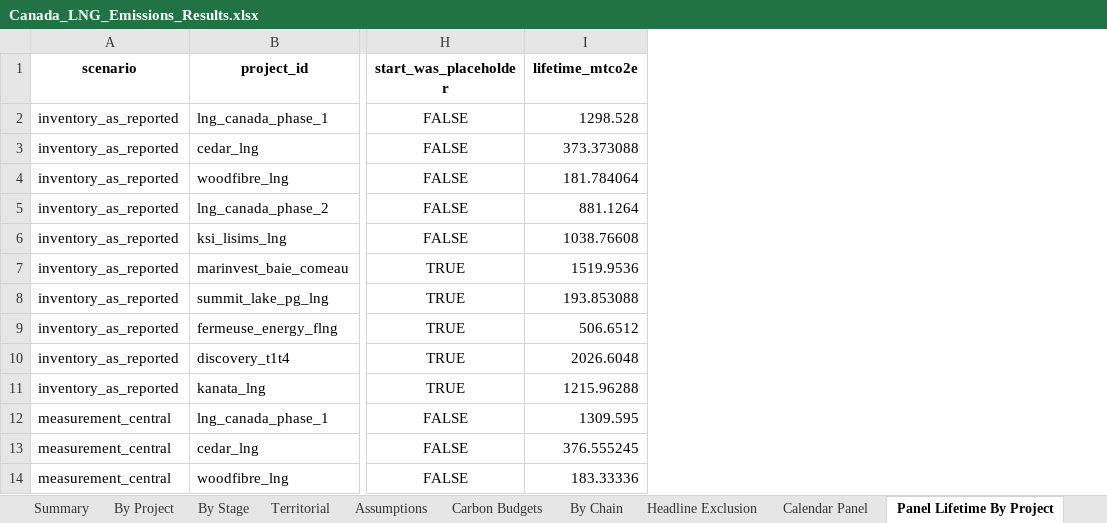
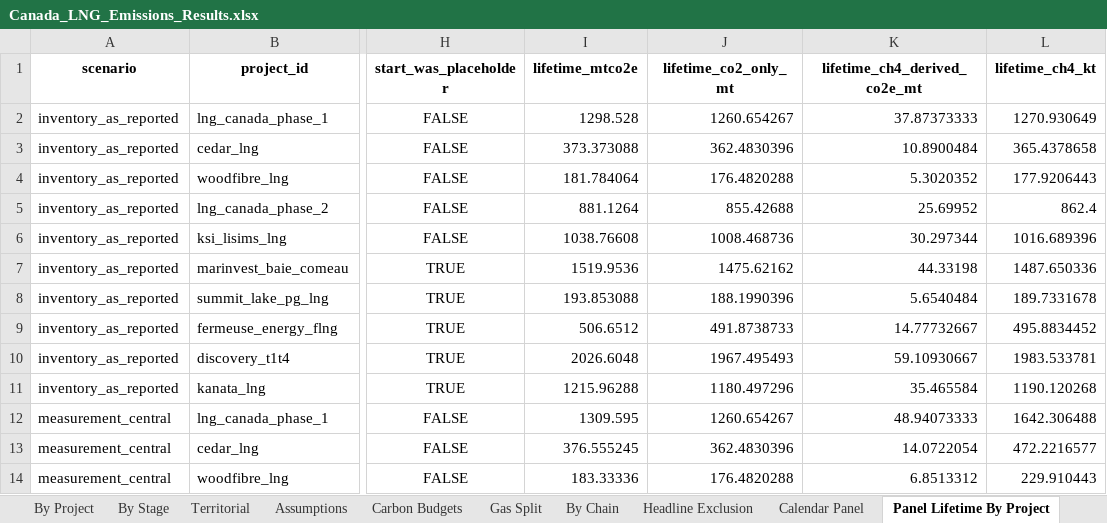
Before and after one commit to FStretch/canada_lng_expansion, an Excel workbook: Outputs/Canada_LNG_Emissions_Results.xlsx, sheet Panel Lifetime By Project, drawn as a sheet; only a part is shown, gaps mark what is left out; values as stored, in another font and other column widths than the file's, no borders; the diff names each change by its address in the sheet, - before the commit and + after, or states it on an @@ line.

```diff
--- a/Outputs/Canada_LNG_Emissions_Results.xlsx (sheet Panel Lifetime By Project)
+++ b/Outputs/Canada_LNG_Emissions_Results.xlsx (sheet Panel Lifetime By Project)
+sheet tab: Gas Split
+column J (lifetime_co2_only_mt), rows 2-14: 1260.654267 | 362.4830396 | 176.4820288 | 855.42688 | 1008.468736 | 1475.62162 | 188.1990396 | 491.8738733 | 1967.495493 | 1180.497296 | 1260.654267 | 362.4830396 | 176.4820288
+column K (lifetime_ch4_derived_co2e_mt), rows 2-14: 37.87373333 | 10.8900484 | 5.3020352 | 25.69952 | 30.297344 | 44.33198 | 5.6540484 | 14.77732667 | 59.10930667 | 35.465584 | 48.94073333 | 14.0722054 | 6.8513312
+column L (lifetime_ch4_kt), rows 2-14: 1270.930649 | 365.4378658 | 177.9206443 | 862.4 | 1016.689396 | 1487.650336 | 189.7331678 | 495.8834452 | 1983.533781 | 1190.120268 | 1642.306488 | 472.2216577 | 229.910443
```
Also changed, not shown: sheet Calendar Panel, sheet README, Inputs/Canada_LNG_Data_Inputs.xlsx, 27 other files.
